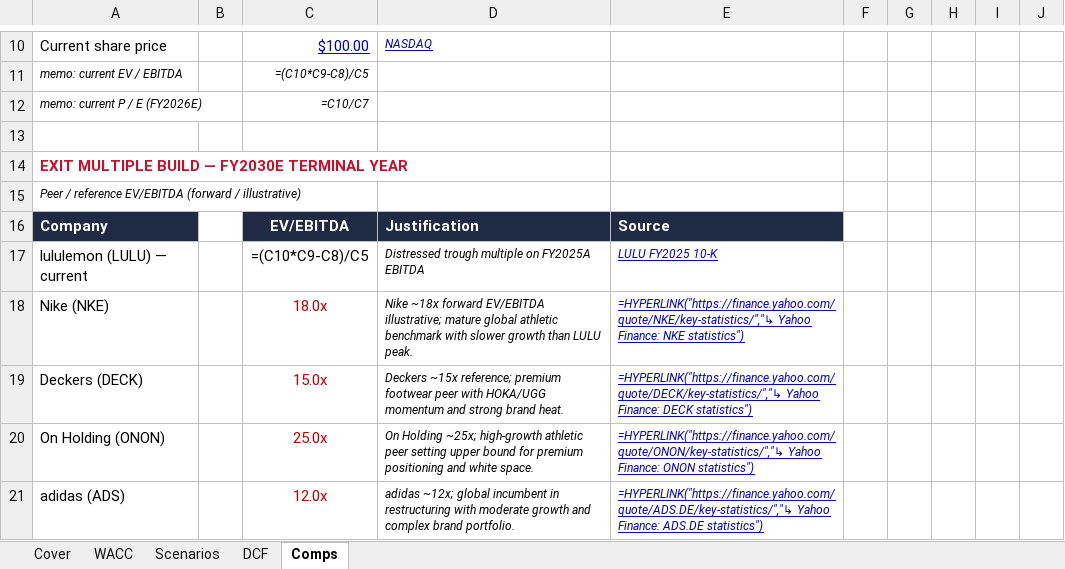
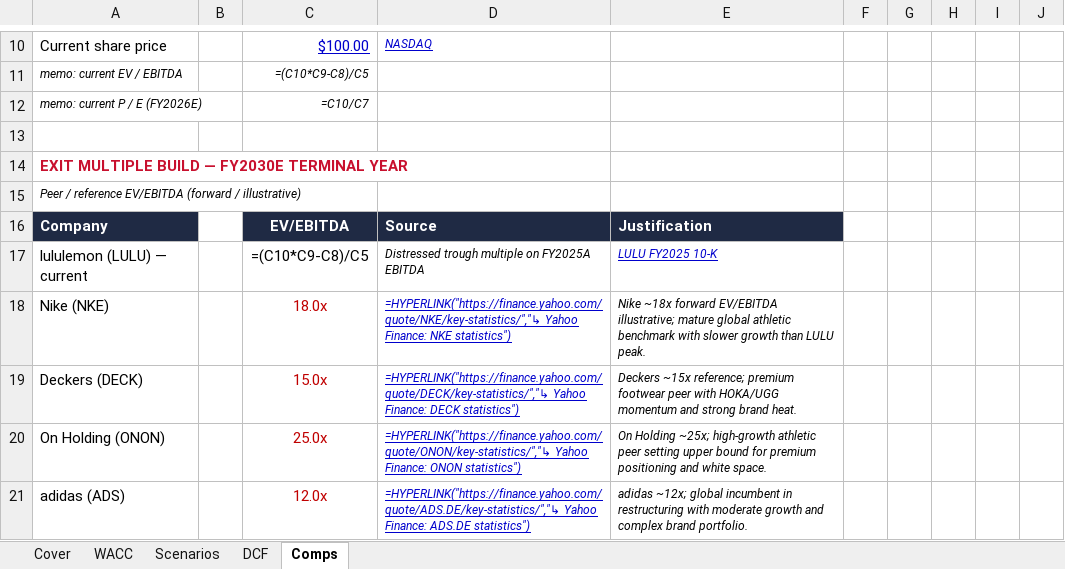
Before and after one commit to vengeanceaiUSC/RM, an Excel workbook: LULU/LULU_DCF_Valuation_Model.xlsx, sheet Comps, drawn as a sheet; only a part is shown, gaps mark what is left out; values as stored, in another font and other column widths than the file's, no borders; formulas without a stored value are shown as written; the diff covers the shown part only; the diff names each change by its address in the sheet, - before the commit and + after, or states it on an @@ line.

```diff
--- a/LULU/LULU_DCF_Valuation_Model.xlsx (sheet Comps)
+++ b/LULU/LULU_DCF_Valuation_Model.xlsx (sheet Comps)
-D16: Justification
+D16: Source
-E16: Source
+E16: Justification
-D18: Nike ~18x forward EV/EBITDA illustrative; mature global athletic benchmark with slower growth than LULU peak.
+D18: =HYPERLINK("https://finance.yahoo.com/quote/NKE/key-statistics/","↳ Yahoo Finance: NKE statistics")
@@ D18:D21 underline: off → on, text colour: black → #0000CC @@
-E18: =HYPERLINK("https://finance.yahoo.com/quote/NKE/key-statistics/","↳ Yahoo Finance: NKE statistics")
+E18: Nike ~18x forward EV/EBITDA illustrative; mature global athletic benchmark with slower growth than LULU peak.
@@ E18:E21 underline: on → off, text colour: #0000CC → black @@
-D19: Deckers ~15x reference; premium footwear peer with HOKA/UGG momentum and strong brand heat.
+D19: =HYPERLINK("https://finance.yahoo.com/quote/DECK/key-statistics/","↳ Yahoo Finance: DECK statistics")
-E19: =HYPERLINK("https://finance.yahoo.com/quote/DECK/key-statistics/","↳ Yahoo Finance: DECK statistics")
+E19: Deckers ~15x reference; premium footwear peer with HOKA/UGG momentum and strong brand heat.
-D20: On Holding ~25x; high-growth athletic peer setting upper bound for premium positioning and white space.
+D20: =HYPERLINK("https://finance.yahoo.com/quote/ONON/key-statistics/","↳ Yahoo Finance: ONON statistics")
-E20: =HYPERLINK("https://finance.yahoo.com/quote/ONON/key-statistics/","↳ Yahoo Finance: ONON statistics")
+E20: On Holding ~25x; high-growth athletic peer setting upper bound for premium positioning and white space.
-D21: adidas ~12x; global incumbent in restructuring with moderate growth and complex brand portfolio.
+D21: =HYPERLINK("https://finance.yahoo.com/quote/ADS.DE/key-statistics/","↳ Yahoo Finance: ADS.DE statistics")
-E21: =HYPERLINK("https://finance.yahoo.com/quote/ADS.DE/key-statistics/","↳ Yahoo Finance: ADS.DE statistics")
+E21: adidas ~12x; global incumbent in restructuring with moderate growth and complex brand portfolio.
```
Also changed, not shown: 11 edited cells and cell formats elsewhere in this sheet, sheet Cover, sheet WACC, sheet Scenarios, sheet DCF, LULU/LULU_3_Statement_Model.xlsx, 3 other files.
